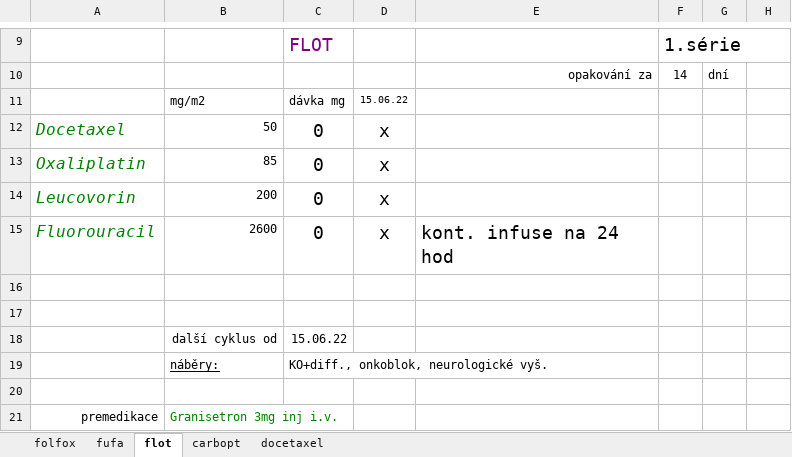
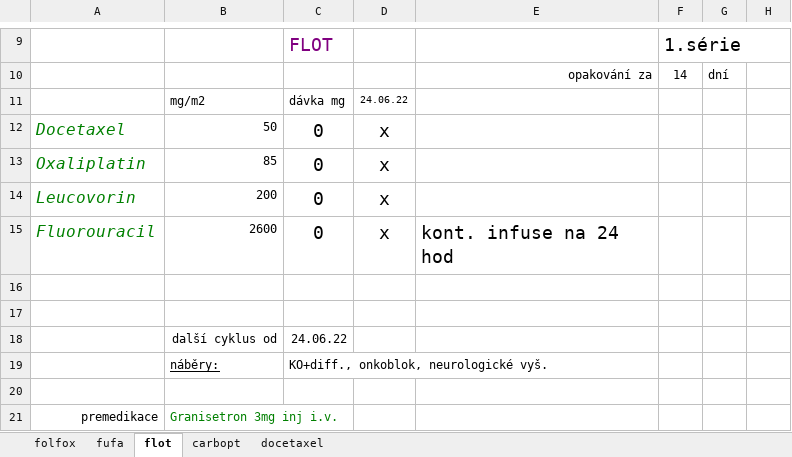
Before and after one commit to Berry-hub/chemotherapy_app, an Excel workbook: chemolisty.xlsx, sheet flot, drawn as a sheet; only a part is shown, gaps mark what is left out; values as stored, in another font and other column widths than the file's, no borders; the diff names each change by its address in the sheet, - before the commit and + after, or states it on an @@ line.

```diff
--- a/chemolisty.xlsx (sheet flot)
+++ b/chemolisty.xlsx (sheet flot)
-D11: 15.06.22
+D11: 24.06.22
-C18: 15.06.22
+C18: 24.06.22
```
Also changed, not shown: sheet docetaxel, sheet folfox, sheet fufa, sheet carbopt, 1 other file.
